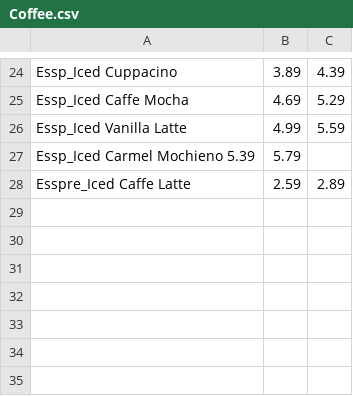
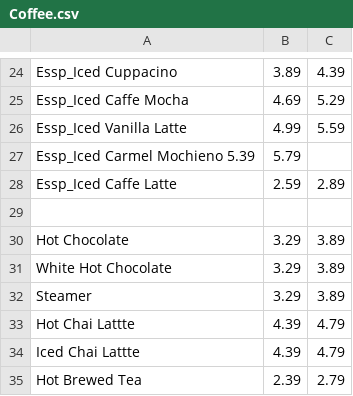
Before and after one commit to superseeker13/BabyCakes, a CSV file: Coffee.csv, drawn as a sheet; only a part is shown, gaps mark what is left out.

Commit message:
Consolidating drink names.

```diff
--- a/Coffee.csv
+++ b/Coffee.csv
@@ -27,2 +27,9 @@ Essp_Iced Vanilla Latte, 4.99, 5.59
 Essp_Iced Carmel Mochieno 5.39, 5.79
-Esspre_Iced Caffe Latte, 2.59, 2.89
+Essp_Iced Caffe Latte, 2.59, 2.89
+
+Hot Chocolate, 3.29, 3.89
+White Hot Chocolate, 3.29, 3.89
+Steamer, 3.29, 3.89
+Hot Chai Lattte, 4.39, 4.79
+Iced Chai Lattte, 4.39, 4.79
+Hot Brewed Tea, 2.39,	2.79
```
